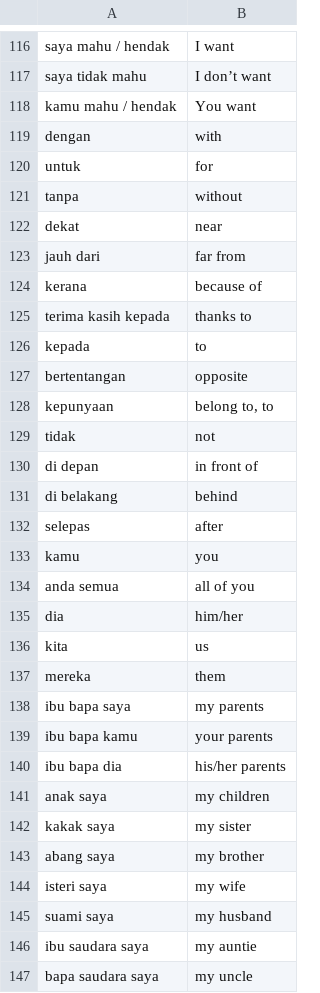
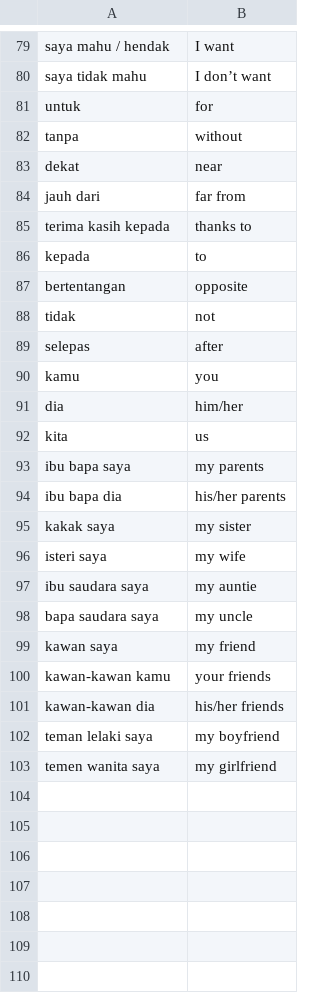
Before and after one commit to CJVdeG/LearnMalay-v3, a CSV file: data/words_to_learn.csv, drawn as a sheet; only a part is shown, gaps mark what is left out; the shorter side is filled out with more unchanged rows; the diff covers the shown part only.

```diff
--- a/data/words_to_learn.csv
+++ b/data/words_to_learn.csv
@@ -117,4 +80,2 @@ saya mahu / hendak,I want
 saya tidak mahu ,I don’t want
-kamu mahu / hendak,You want
-dengan,with
 untuk,for
@@ -123,3 +84,2 @@ dekat,near
 jauh dari ,far from
-kerana ,because of
 terima kasih kepada,thanks to
@@ -127,20 +87,11 @@ kepada, to
 bertentangan,opposite
-kepunyaan,"belong to, to"
 tidak,not
-di depan,in front of
-di belakang,behind
 selepas,after
 kamu,you
-anda semua,all of you
 dia,him/her
 kita,us
-mereka,them
 ibu bapa saya,my parents
-ibu bapa kamu,your parents
 ibu bapa dia,his/her parents
-anak saya,my children
 kakak saya,my sister
-abang saya,my brother
 isteri saya,my wife
-suami saya,my husband
 ibu saudara saya,my auntie
```
Also changed, not shown: 38 removed rows elsewhere in this file, 5 other files.
